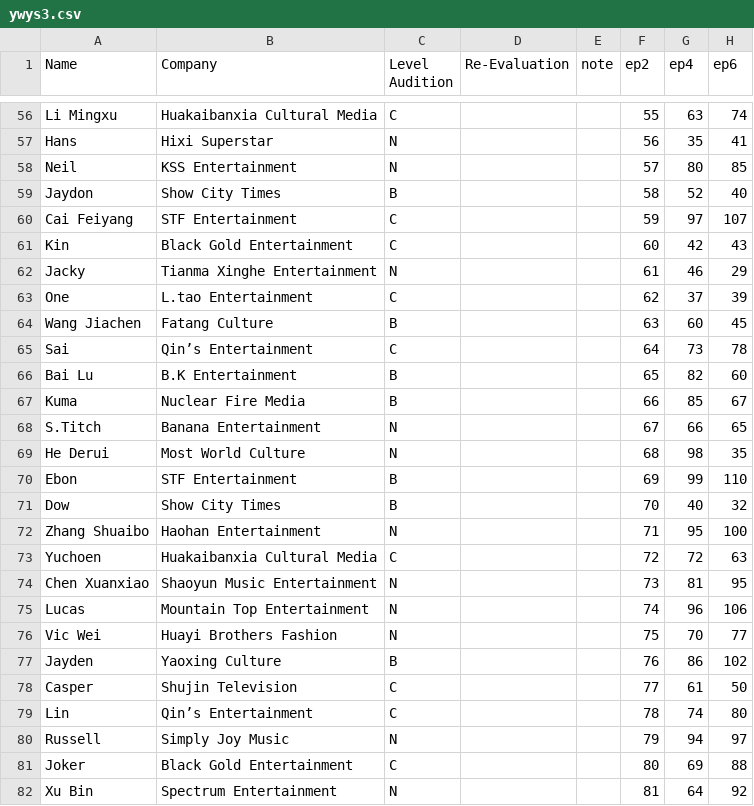
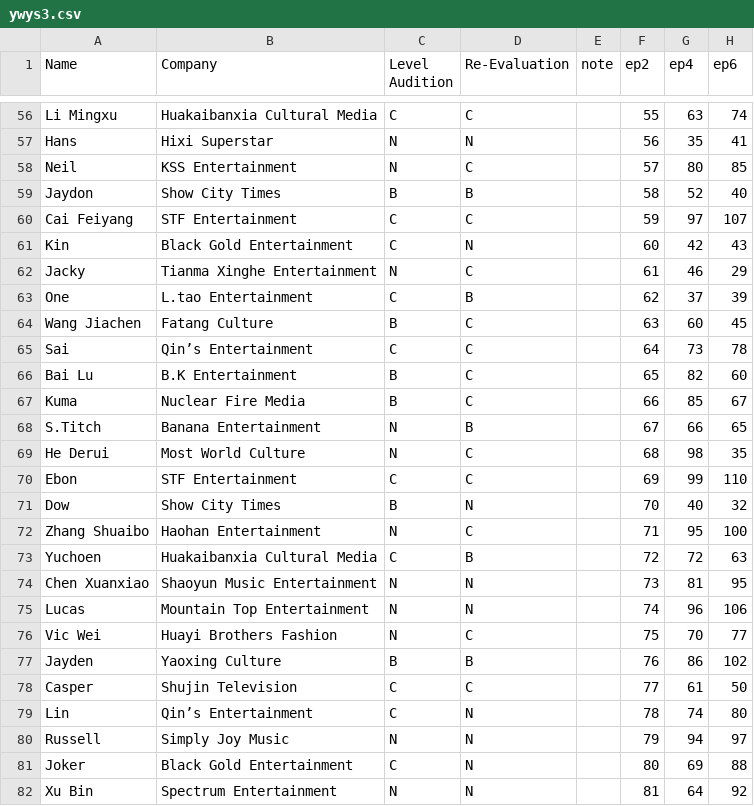
Before and after one commit to adriflame/ywys3, a CSV file: ywys3.csv, drawn as a sheet; only a part is shown, gaps mark what is left out; the diff covers the shown part only; the diff names each change by its address in the sheet, - before the commit and + after, or states it on an @@ line.

Commit message:
adding re-evaluation

```diff
--- a/ywys3.csv
+++ b/ywys3.csv
-D56 (Re-Evaluation): (empty)
+D56 (Re-Evaluation): C
-D57 (Re-Evaluation): (empty)
+D57 (Re-Evaluation): N
-D58 (Re-Evaluation): (empty)
+D58 (Re-Evaluation): C
-D59 (Re-Evaluation): (empty)
+D59 (Re-Evaluation): B
-D60 (Re-Evaluation): (empty)
+D60 (Re-Evaluation): C
-D61 (Re-Evaluation): (empty)
+D61 (Re-Evaluation): N
-D62 (Re-Evaluation): (empty)
+D62 (Re-Evaluation): C
-D63 (Re-Evaluation): (empty)
+D63 (Re-Evaluation): B
-D64:D67 (Re-Evaluation): (empty)
+D64:D67 (Re-Evaluation): C
-D68 (Re-Evaluation): (empty)
+D68 (Re-Evaluation): B
-D69:D70 (Re-Evaluation): (empty)
+D69:D70 (Re-Evaluation): C
-C70 (Level Audition): B
+C70 (Level Audition): C
-D71 (Re-Evaluation): (empty)
+D71 (Re-Evaluation): N
-D72 (Re-Evaluation): (empty)
+D72 (Re-Evaluation): C
-D73 (Re-Evaluation): (empty)
+D73 (Re-Evaluation): B
-D74:D75 (Re-Evaluation): (empty)
+D74:D75 (Re-Evaluation): N
-D76 (Re-Evaluation): (empty)
+D76 (Re-Evaluation): C
-D77 (Re-Evaluation): (empty)
+D77 (Re-Evaluation): B
-D78 (Re-Evaluation): (empty)
+D78 (Re-Evaluation): C
-D79:D82 (Re-Evaluation): (empty)
+D79:D82 (Re-Evaluation): N
```
Also changed, not shown: 92 edited cells elsewhere in this file, 4 other files.
